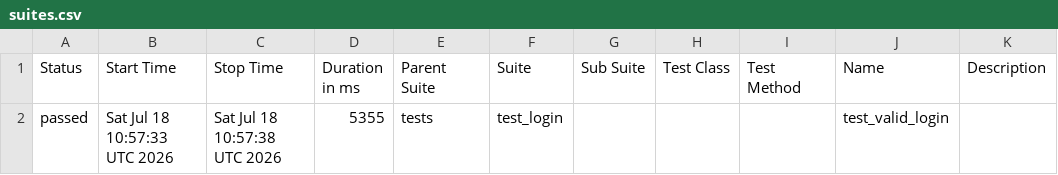
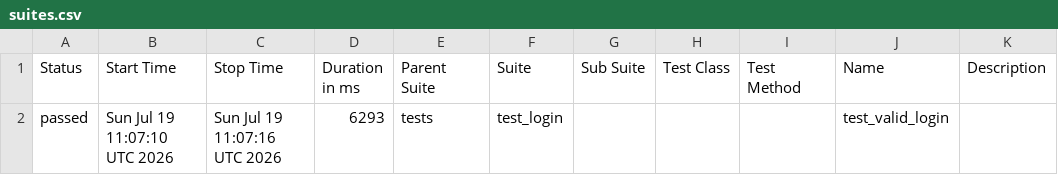
Before and after one commit to abhikatta449-prog/poconplaywrightpython, a CSV file: data/suites.csv, drawn as a sheet.

```diff
--- a/data/suites.csv
+++ b/data/suites.csv
@@ -1,2 +1,2 @@
 "Status","Start Time","Stop Time","Duration in ms","Parent Suite","Suite","Sub Suite","Test Class","Test Method","Name","Description"
-"passed","Sat Jul 18 10:57:33 UTC 2026","Sat Jul 18 10:57:38 UTC 2026","5355","tests","test_login","","","","test_valid_login",""
+"passed","Sun Jul 19 11:07:10 UTC 2026","Sun Jul 19 11:07:16 UTC 2026","6293","tests","test_login","","","","test_valid_login",""
```
Also changed, not shown: 16 other files.
